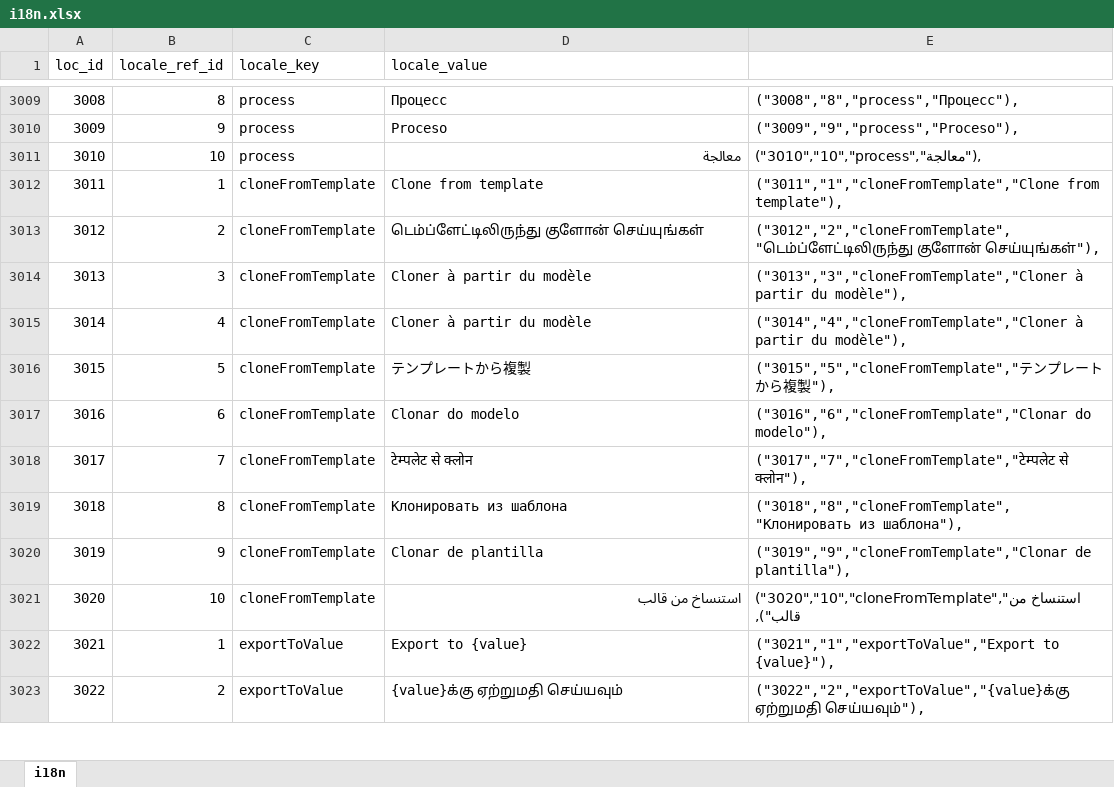
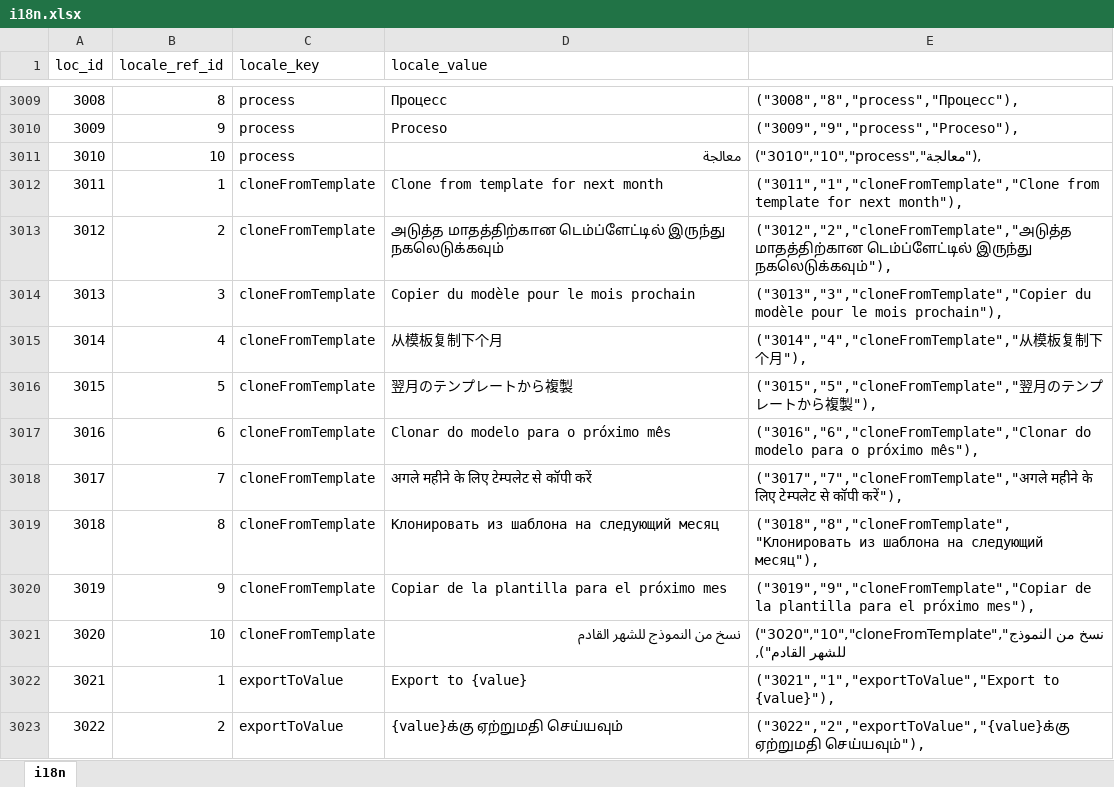
Before and after one commit to bharani-palani/ledgerely, an Excel workbook: i18n.xlsx, sheet i18n, drawn as a sheet; only a part is shown, gaps mark what is left out; values as stored, in another font and other column widths than the file's, no borders; the diff names each change by its address in the sheet, - before the commit and + after, or states it on an @@ line.

Commit message:
new xls

```diff
--- a/i18n.xlsx (sheet i18n)
+++ b/i18n.xlsx (sheet i18n)
-D3012 (locale_value): Clone from template
+D3012 (locale_value): Clone from template for next month
-E3012: ("3011","1","cloneFromTemplate","Clone from template"),
+E3012: ("3011","1","cloneFromTemplate","Clone from template for next month"),
-D3013 (locale_value): டெம்ப்ளேட்டிலிருந்து குளோன் செய்யுங்கள்
+D3013 (locale_value): அடுத்த மாதத்திற்கான டெம்ப்ளேட்டில் இருந்து நகலெடுக்கவும்
-E3013: ("3012","2","cloneFromTemplate","டெம்ப்ளேட்டிலிருந்து குளோன் செய்யுங்கள்"),
+E3013: ("3012","2","cloneFromTemplate","அடுத்த மாதத்திற்கான டெம்ப்ளேட்டில் இருந்து நகலெடுக்கவும்"),
-D3014 (locale_value): Cloner à partir du modèle
+D3014 (locale_value): Copier du modèle pour le mois prochain
-E3014: ("3013","3","cloneFromTemplate","Cloner à partir du modèle"),
+E3014: ("3013","3","cloneFromTemplate","Copier du modèle pour le mois prochain"),
-D3015 (locale_value): Cloner à partir du modèle
+D3015 (locale_value): 从模板复制下个月
-E3015: ("3014","4","cloneFromTemplate","Cloner à partir du modèle"),
+E3015: ("3014","4","cloneFromTemplate","从模板复制下个月"),
-D3016 (locale_value): テンプレートから複製
+D3016 (locale_value): 翌月のテンプレートから複製
-E3016: ("3015","5","cloneFromTemplate","テン…
+E3016: ("3015","5","cloneFromTemplate","翌月のテン…
-D3017 (locale_value): Clonar do modelo
+D3017 (locale_value): Clonar do modelo para o próximo mês
-E3017: ("3016","6","cloneFromTemplate","Clonar do modelo"),
+E3017: ("3016","6","cloneFromTemplate","Clonar do modelo para o próximo mês"),
-D3018 (locale_value): टेम्पलेट से क्लोन
+D3018 (locale_value): अगले महीने के लिए टेम्पलेट से कॉपी करें
-E3018: ("3017","7","cloneFromTemplate","टेम्पलेट से क्लोन"),
+E3018: ("3017","7","cloneFromTemplate","अगले महीने के लिए टेम्पलेट से कॉपी करें"),
-D3019 (locale_value): Клонировать из шаблона
+D3019 (locale_value): Клонировать из шаблона на следующий месяц
-E3019: ("3018","8","cloneFromTemplate","Клонировать из шаблона"),
+E3019: ("3018","8","cloneFromTemplate","Клонировать из шаблона на следующий месяц"),
-D3020 (locale_value): Clonar de plantilla
+D3020 (locale_value): Copiar de la plantilla para el próximo mes
-E3020: ("3019","9","cloneFromTemplate","Clonar de plantilla"),
+E3020: ("3019","9","cloneFromTemplate","Copiar de la plantilla para el próximo mes"),
-D3021 (locale_value): استنساخ من قالب
+D3021 (locale_value): نسخ من النموذج للشهر القادم
-E3021: ("3020","10","cloneFromTemplate","استنساخ من قالب"),
+E3021: ("3020","10","cloneFromTemplate","نسخ من النموذج للشهر القادم"),
```
